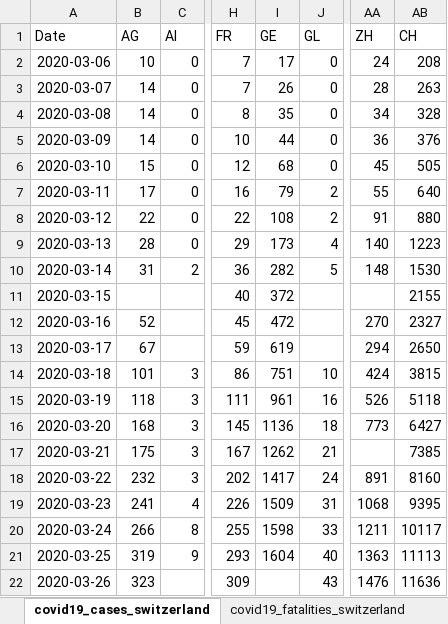
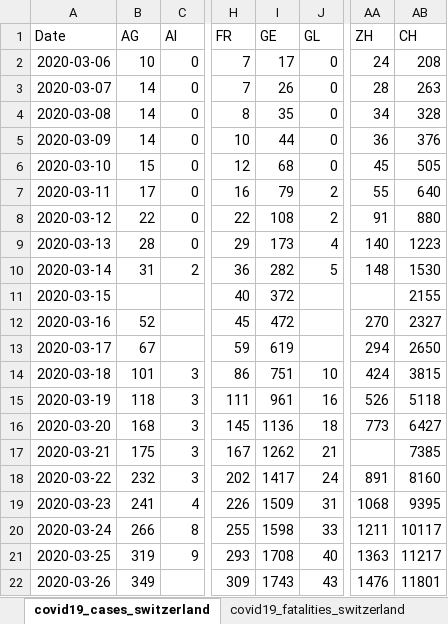
Before and after one commit to stat1x/covid19-cases-switzerland, an Excel workbook: covid19_cases_switzerland.xlsx, sheet covid19_cases_switzerland, drawn as a sheet; only a part is shown, gaps mark what is left out; values as stored, in another font and other column widths than the file's, no borders; the diff names each change by its address in the sheet, - before the commit and + after, or states it on an @@ line.

```diff
--- a/covid19_cases_switzerland.xlsx (sheet covid19_cases_switzerland)
+++ b/covid19_cases_switzerland.xlsx (sheet covid19_cases_switzerland)
-I21 (GE): 1604
+I21 (GE): 1708
-AB21 (CH): 11113
+AB21 (CH): 11217
-B22 (AG): 323
+B22 (AG): 349
-I22 (GE): (empty)
+I22 (GE): 1743
-AB22 (CH): 11636
+AB22 (CH): 11801
```
Also changed, not shown: sheet covid19_fatalities_switzerland, 3 other files.
